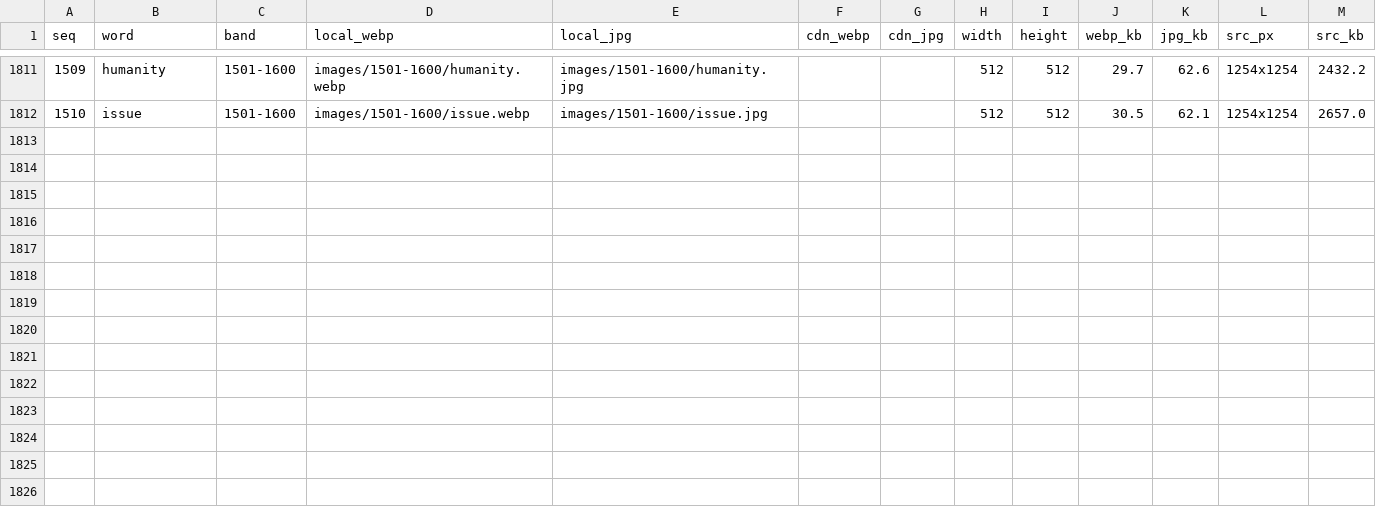
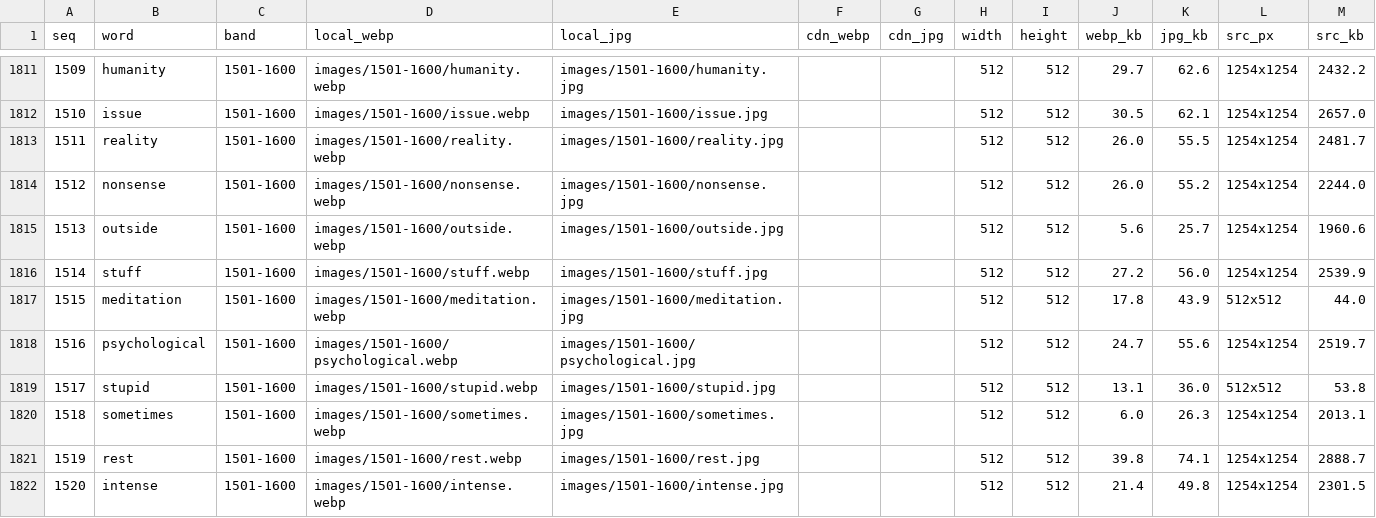
Before and after one commit to qian55796-del/Sadhguru-English, a CSV file: data/manifest-images.csv, drawn as a sheet; only a part is shown, gaps mark what is left out; the diff names each change by its address in the sheet, - before the commit and + after, or states it on an @@ line.

```diff
--- a/data/manifest-images.csv
+++ b/data/manifest-images.csv
+row 1813: 1511 | reality | 1501-1600 | images/1501-1600/reality.webp | images/1501-1600/reality.jpg |  |  | 512 | 512 | 26.0 | 55.5 | 1254x1254 | 2481.7
+row 1814: 1512 | nonsense | 1501-1600 | images/1501-1600/nonsense.webp | images/1501-1600/nonsense.jpg |  |  | 512 | 512 | 26.0 | 55.2 | 1254x1254 | 2244.0
+row 1815: 1513 | outside | 1501-1600 | images/1501-1600/outside.webp | images/1501-1600/outside.jpg |  |  | 512 | 512 | 5.6 | 25.7 | 1254x1254 | 1960.6
+row 1816: 1514 | stuff | 1501-1600 | images/1501-1600/stuff.webp | images/1501-1600/stuff.jpg |  |  | 512 | 512 | 27.2 | 56.0 | 1254x1254 | 2539.9
+row 1817: 1515 | meditation | 1501-1600 | images/1501-1600/meditation.webp | images/1501-1600/meditation.jpg |  |  | 512 | 512 | 17.8 | 43.9 | 512x512 | 44.0
+row 1818: 1516 | psychological | 1501-1600 | images/1501-1600/psychological.webp | images/1501-1600/psychological.jpg |  |  | 512 | 512 | 24.7 | 55.6 | 1254x1254 | 2519.7
+row 1819: 1517 | stupid | 1501-1600 | images/1501-1600/stupid.webp | images/1501-1600/stupid.jpg |  |  | 512 | 512 | 13.1 | 36.0 | 512x512 | 53.8
+row 1820: 1518 | sometimes | 1501-1600 | images/1501-1600/sometimes.webp | images/1501-1600/sometimes.jpg |  |  | 512 | 512 | 6.0 | 26.3 | 1254x1254 | 2013.1
+row 1821: 1519 | rest | 1501-1600 | images/1501-1600/rest.webp | images/1501-1600/rest.jpg |  |  | 512 | 512 | 39.8 | 74.1 | 1254x1254 | 2888.7
+row 1822: 1520 | intense | 1501-1600 | images/1501-1600/intense.webp | images/1501-1600/intense.jpg |  |  | 512 | 512 | 21.4 | 49.8 | 1254x1254 | 2301.5
```
Also changed, not shown: 22 other files.
